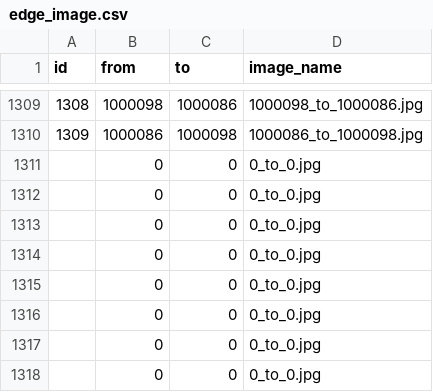
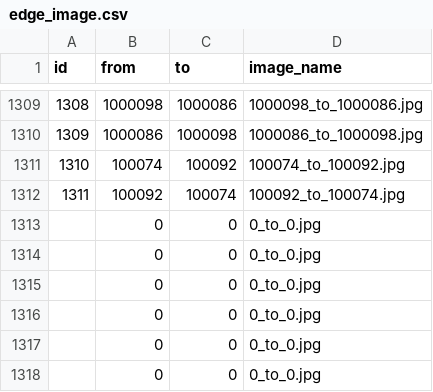
Before and after one commit to SenARMapOrg/SenARMapProject_2026, a CSV file: data/edge_image.csv, drawn as a sheet; only a part is shown, gaps mark what is left out.

Commit message:
【変更】スプレッドシート上からPush (実行者: 1008)

```diff
--- a/data/edge_image.csv
+++ b/data/edge_image.csv
@@ -1310,4 +1310,4 @@ id,from,to,image_name
 1309,1000086,1000098,1000086_to_1000098.jpg
-,0,0,0_to_0.jpg
-,0,0,0_to_0.jpg
+1310,100074,100092,100074_to_100092.jpg
+1311,100092,100074,100092_to_100074.jpg
 ,0,0,0_to_0.jpg
```
